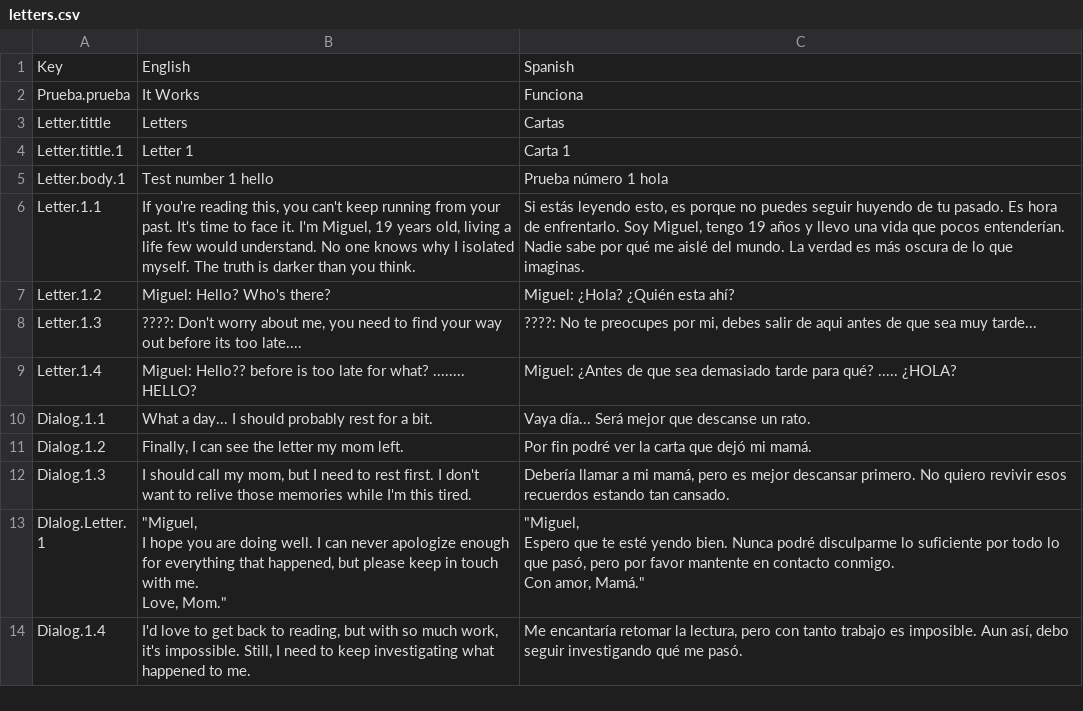
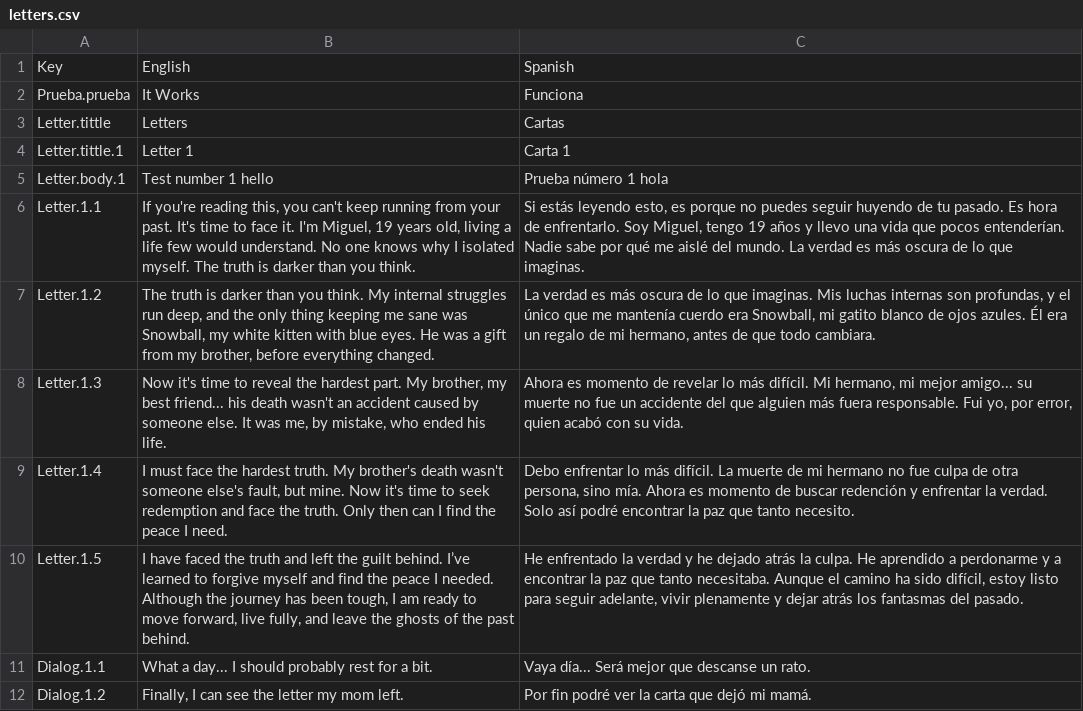
Before and after one commit to Didier-Ro/MindScape, a CSV file: Assets/SimpleLocalization/Resources/Localization/letters.csv, drawn as a sheet; only a part is shown; the shorter side is filled out with more unchanged rows.

Commit message:
added translations and modified pause menu letter

```diff
--- a/Assets/SimpleLocalization/Resources/Localization/letters.csv
+++ b/Assets/SimpleLocalization/Resources/Localization/letters.csv
@@ -6,5 +6,6 @@ Letter.body.1,Test number 1 hello,Prueba número 1 hola
 Letter.1.1,"If you're reading this, you can't keep running from your past. It's time to face it. I'm Miguel, 19 years old, living a life few would understand. No one knows why I isolated myself. The truth is darker than you think.","Si estás leyendo esto, es porque no puedes seguir huyendo de tu pasado. Es hora de enfrentarlo. Soy Miguel, tengo 19 años y llevo una vida que pocos entenderían. Nadie sabe por qué me aislé del mundo. La verdad es más oscura de lo que imaginas."
-Letter.1.2,Miguel: Hello? Who's there?,Miguel: ¿Hola? ¿Quién esta ahí?
-Letter.1.3,"????: Don't worry about me, you need to find your way out before its too late....","????: No te preocupes por mi, debes salir de aqui antes de que sea muy tarde..."
-Letter.1.4,Miguel: Hello??  before is too late for what? ........ HELLO?,Miguel: ¿Antes de que sea demasiado tarde para qué? ..... ¿HOLA?
+Letter.1.2,"The truth is darker than you think. My internal struggles run deep, and the only thing keeping me sane was Snowball, my white kitten with blue eyes. He was a gift from my brother, before everything changed.","La verdad es más oscura de lo que imaginas. Mis luchas internas son profundas, y el único que me mantenía cuerdo era Snowball, mi gatito blanco de ojos azules. Él era un regalo de mi hermano, antes de que todo cambiara."
+Letter.1.3,"Now it's time to reveal the hardest part. My brother, my best friend... his death wasn't an accident caused by someone else. It was me, by mistake, who ended his life.","Ahora es momento de revelar lo más difícil. Mi hermano, mi mejor amigo... su muerte no fue un accidente del que alguien más fuera responsable. Fui yo, por error, quien acabó con su vida."
+Letter.1.4,"I must face the hardest truth. My brother's death wasn't someone else's fault, but mine. Now it's time to seek redemption and face the truth. Only then can I find the peace I need.","Debo enfrentar lo más difícil. La muerte de mi hermano no fue culpa de otra persona, sino mía. Ahora es momento de buscar redención y enfrentar la verdad. Solo así podré encontrar la paz que tanto necesito."
+Letter.1.5,"I have faced the truth and left the guilt behind. I’ve learned to forgive myself and find the peace I needed. Although the journey has been tough, I am ready to move forward, live fully, and leave the ghosts of the past behind.","He enfrentado la verdad y he dejado atrás la culpa. He aprendido a perdonarme y a encontrar la paz que tanto necesitaba. Aunque el camino ha sido difícil, estoy listo para seguir adelante, vivir plenamente y dejar atrás los fantasmas del pasado."
 Dialog.1.1,What a day... I should probably rest for a bit.,Vaya día... Será mejor que descanse un rato.
```
Also changed, not shown: 5 other files.
